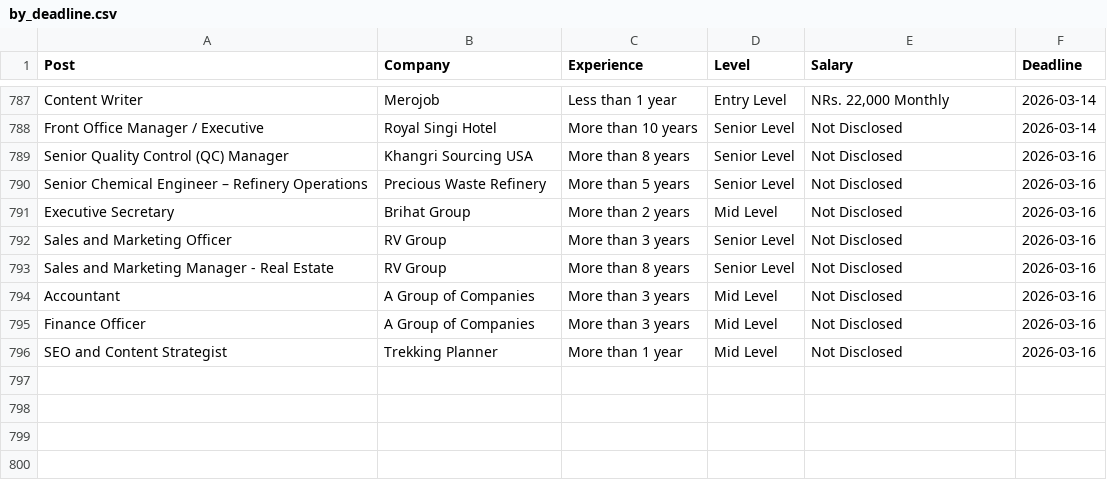
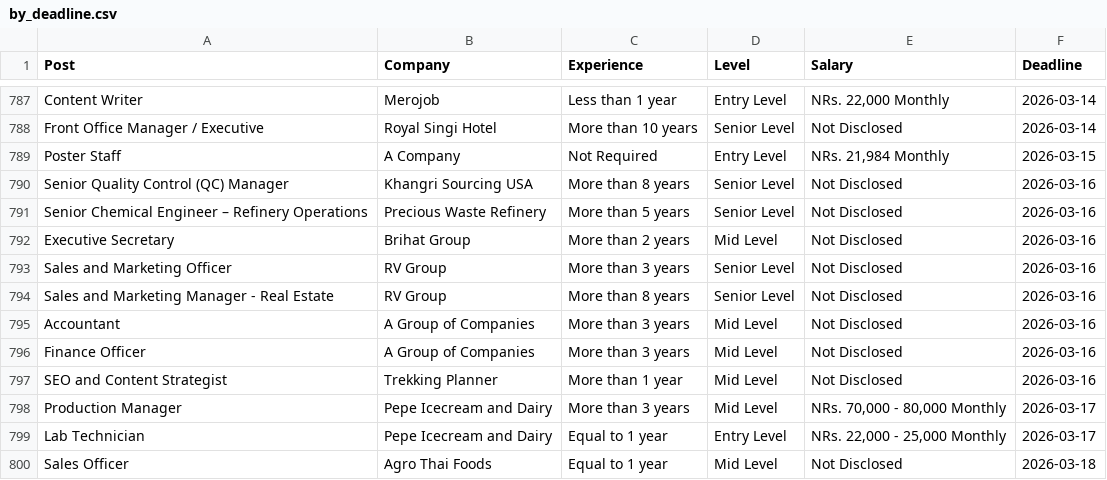
Before and after one commit to dpm24800/top-jobs-scraper, a CSV file: data/by_deadline.csv, drawn as a sheet; only a part is shown, gaps mark what is left out.

```diff
--- a/data/by_deadline.csv
+++ b/data/by_deadline.csv
@@ -788,2 +788,3 @@ Content Writer,Merojob,Less than 1 year,Entry Level,"NRs. 22,000 Monthly",2026-0
 Front Office Manager / Executive,Royal Singi Hotel,More than 10 years,Senior Level,Not Disclosed,2026-03-14
+Poster Staff,A Company,Not Required,Entry Level,"NRs. 21,984 Monthly",2026-03-15
 Senior Quality Control (QC) Manager,Khangri Sourcing USA,More than 8 years,Senior Level,Not Disclosed,2026-03-16
@@ -796 +797,4 @@ Finance Officer,A Group of Companies,More than 3 years,Mid Level,Not Disclosed,2
 SEO and Content Strategist,Trekking Planner,More than 1 year,Mid Level,Not Disclosed,2026-03-16
+Production Manager,Pepe Icecream and Dairy,More than 3 years,Mid Level,"NRs. 70,000 - 80,000 Monthly",2026-03-17
+Lab Technician,Pepe Icecream and Dairy,Equal to 1 year,Entry Level,"NRs. 22,000 - 25,000 Monthly",2026-03-17
+Sales Officer,Agro Thai Foods,Equal to 1 year,Mid Level,Not Disclosed,2026-03-18
```
Also changed, not shown: data/top_jobs.csv.
